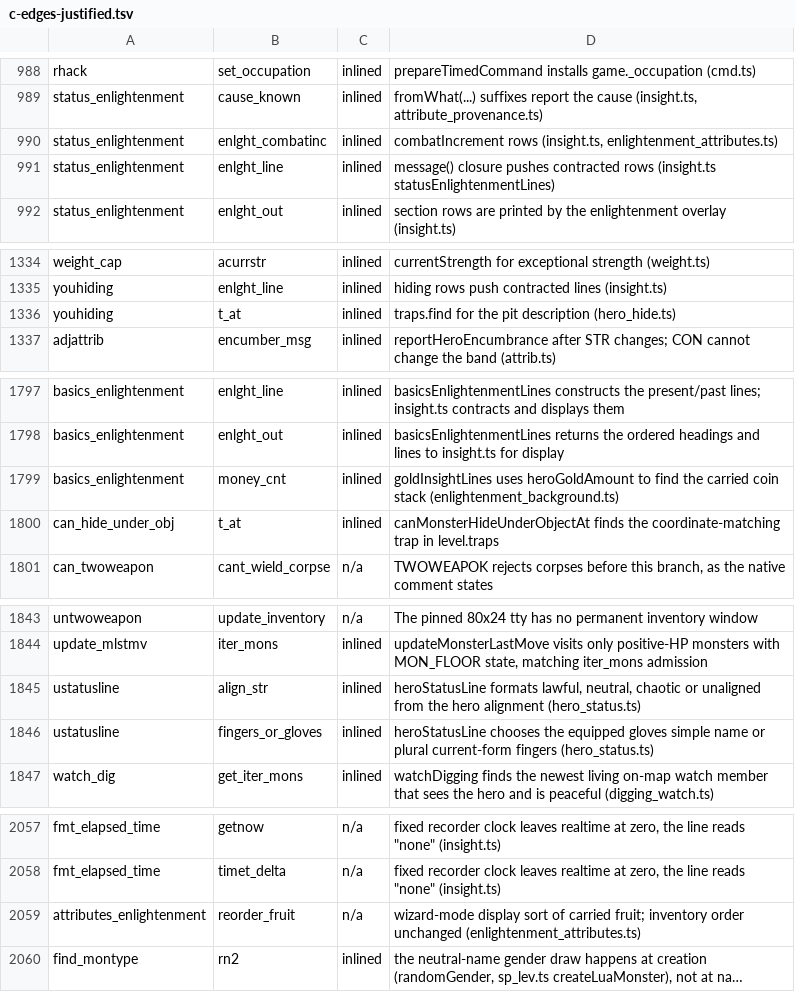
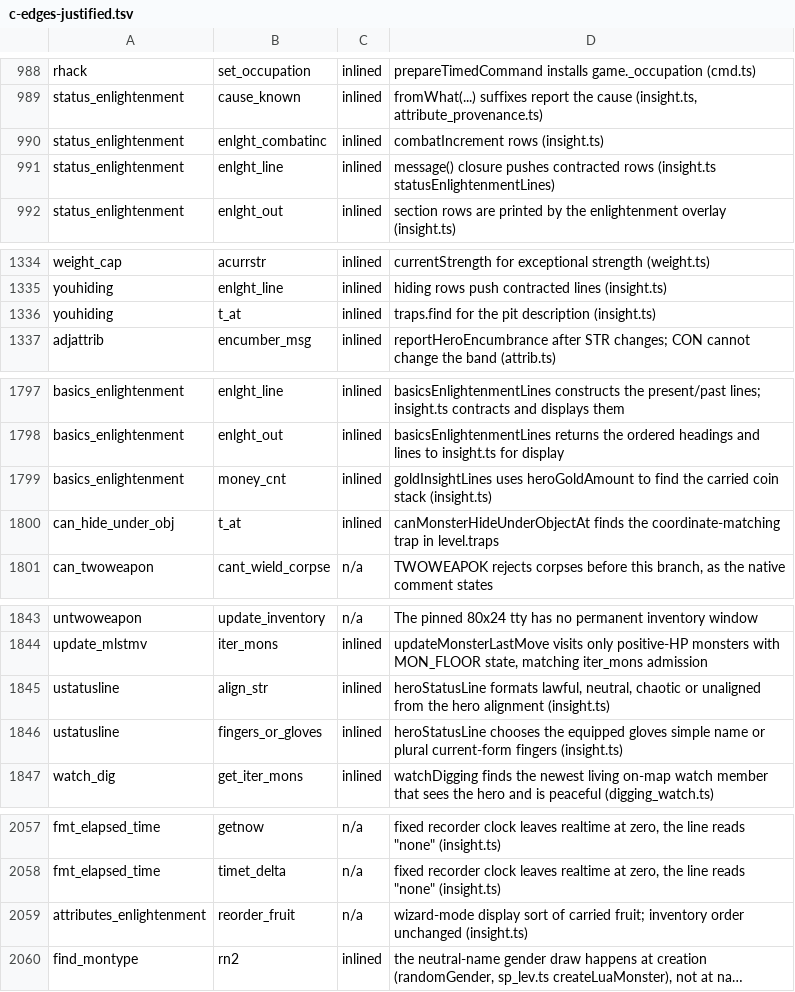
Before and after one commit to daoa0601/teleport-contest, a TSV file: docs/ledger/c-edges-justified.tsv, drawn as a sheet; only a part is shown, gaps mark what is left out; long unchanged cells end in …; the diff names each change by its address in the sheet, - before the commit and + after, or states it on an @@ line.

Commit message:
Repoint the remaining c-edges-justified rows at insight.ts
Six justification rows still named the deleted enlightenment_attributes,
enlightenment_background, hero_hide and hero_status files, and the moved
achievements block header still called itself achievements.js. Documentation
only; no behavior change (44 public sessions still identical to the base).

```diff
--- a/docs/ledger/c-edges-justified.tsv
+++ b/docs/ledger/c-edges-justified.tsv
-D990: combatIncrement rows (insight.ts, enlightenment_attributes.ts)
+D990: combatIncrement rows (insight.ts)
-D1336: …pit description (hero_hide.ts)
+D1336: …pit description (insight.ts)
-D1799: …coin stack (enlightenment_background.ts)
+D1799: …coin stack (insight.ts)
-D1845: …hero alignment (hero_status.ts)
+D1845: …hero alignment (insight.ts)
-D1846: …current-form fingers (hero_status.ts)
+D1846: …current-form fingers (insight.ts)
-D2059: …order unchanged (enlightenment_attributes.ts)
+D2059: …order unchanged (insight.ts)
```
Also changed, not shown: 1 other file.
